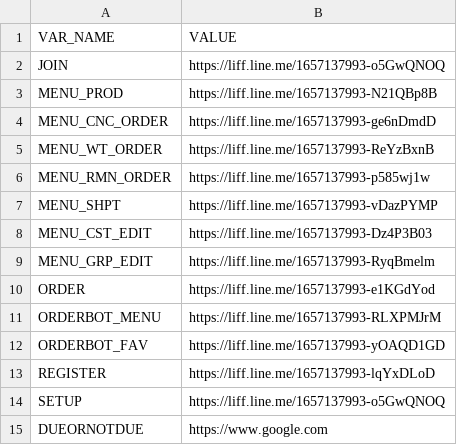
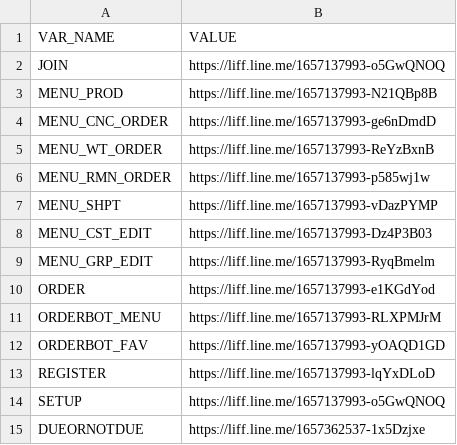
Before and after one commit to aruneefishball/line-flex-message, a CSV file: uris.staging.csv, drawn as a sheet.

Commit message:
Update uris.staging.csv

```diff
--- a/uris.staging.csv
+++ b/uris.staging.csv
@@ -14,2 +14,2 @@ REGISTER,https://liff.line.me/1657137993-lqYxDLoD
 SETUP,https://liff.line.me/1657137993-o5GwQNOQ
-DUEORNOTDUE,https://www.google.com
+DUEORNOTDUE,https://liff.line.me/1657362537-1x5Dzjxe
```
